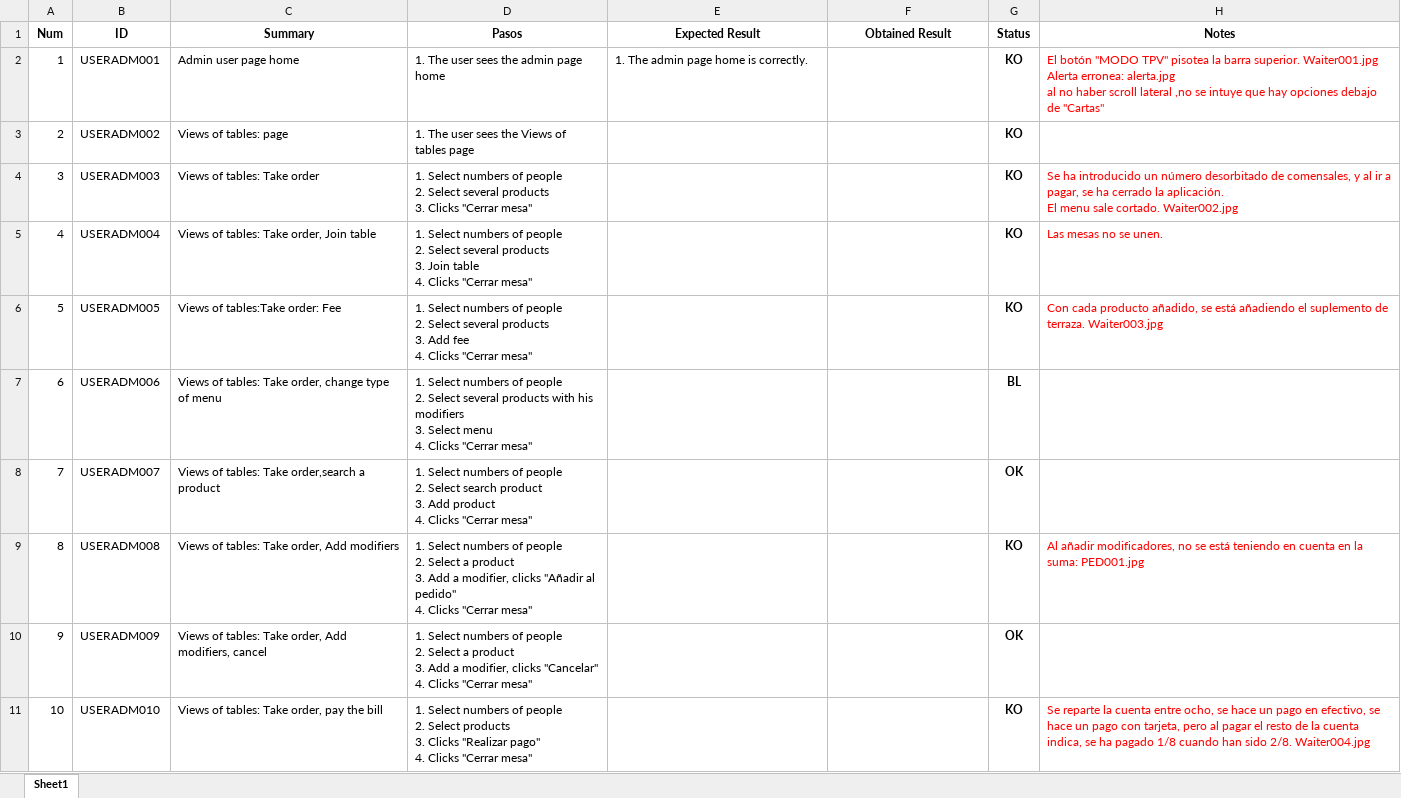
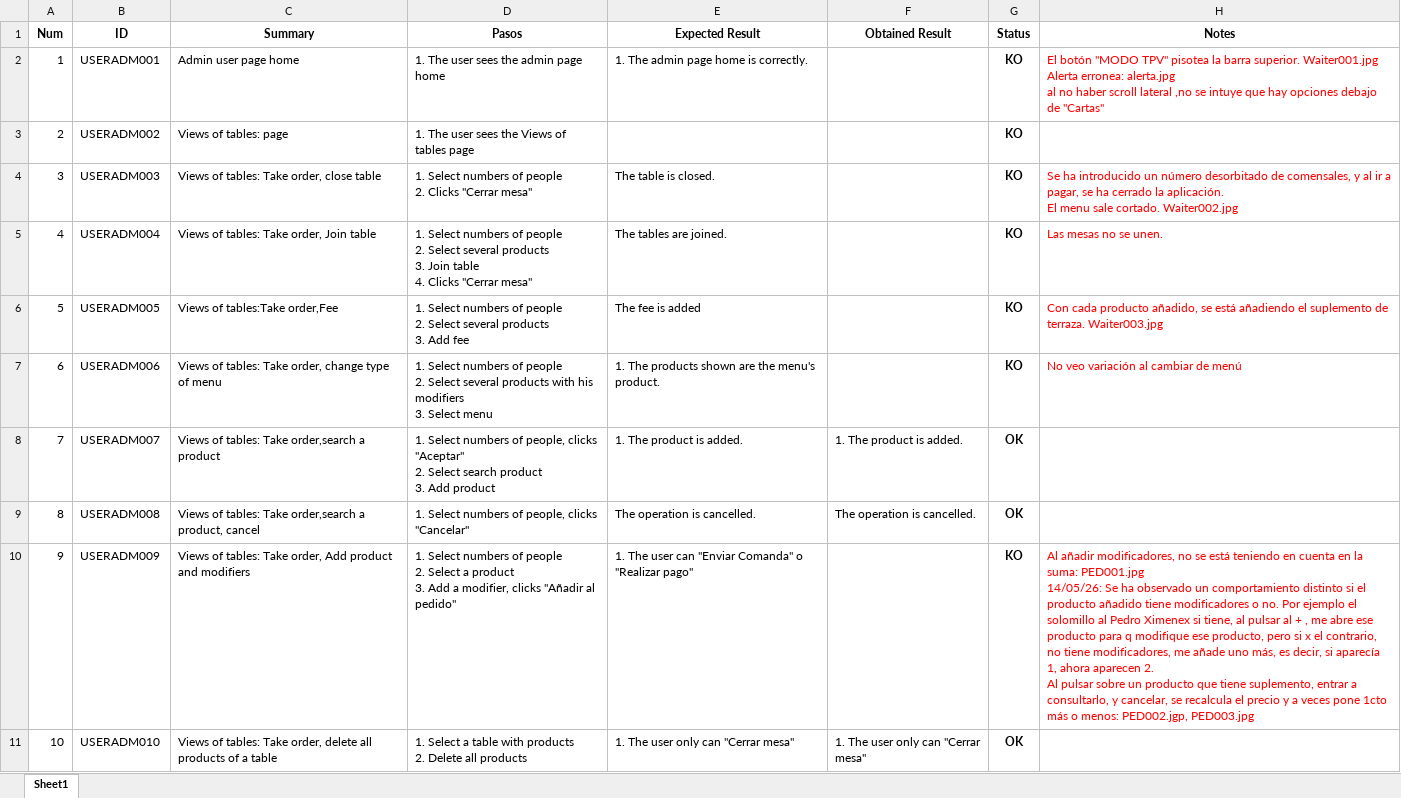
Before and after one commit to ngp223/Kovai, an Excel workbook: App/TestCases_App/User_admin.xlsx, sheet Sheet1, drawn as a sheet; only a part is shown; values as stored, in another font and other column widths than the file's, no borders; conditional formats not drawn; ↵ is a line break in a cell; the diff covers the shown part only; the diff names each change by its address in the sheet, - before the commit and + after, or states it on an @@ line.

```diff
--- a/App/TestCases_App/User_admin.xlsx (sheet Sheet1)
+++ b/App/TestCases_App/User_admin.xlsx (sheet Sheet1)
-C4 (Summary): Views of tables: Take order
+C4 (Summary): Views of tables: Take order, close table
-D4 (Pasos): …people ↵ 2. Select several products ↵ 3. Clicks "Cerrar…
+D4 (Pasos): …people ↵ 2. Clicks "Cerrar…
-E4 (Expected Result): (empty)
+E4 (Expected Result): The table is closed.
-E5 (Expected Result): (empty)
+E5 (Expected Result): The tables are joined.
-C6 (Summary): Views of tables:Take order: Fee
+C6 (Summary): Views of tables:Take order,Fee
-D6 (Pasos): …Add fee ↵ 4. Clicks "Cerrar mesa"
+D6 (Pasos): …Add fee
-E6 (Expected Result): (empty)
+E6 (Expected Result): The fee is added
-D7 (Pasos): …Select menu ↵ 4. Clicks "Cerrar mesa"
+D7 (Pasos): …Select menu
-E7 (Expected Result): (empty)
+E7 (Expected Result): 1. The products shown are the menu's product.
-G7 (Status): BL
+G7 (Status): KO
-H7 (Notes): (empty)
+H7 (Notes): No veo variación al cambiar de menú
-D8 (Pasos): …numbers of people ↵ 2. Select search product ↵ 3. Add product ↵ 4. Clicks "Cerrar mesa"
+D8 (Pasos): …numbers of people, clicks "Aceptar" ↵ 2. Select search product ↵ 3. Add product
-E8 (Expected Result): (empty)
+E8 (Expected Result): 1. The product is added.
-F8 (Obtained Result): (empty)
+F8 (Obtained Result): 1. The product is added.
-C9 (Summary): …tables: Take order, Add modifiers
+C9 (Summary): …tables: Take order,search a product, cancel
-D9 (Pasos): …numbers of people ↵ 2. Select a product ↵ 3. Add a modifier, clicks "Añadir al pedido" ↵ 4. Clicks "Cerrar mesa"
+D9 (Pasos): …numbers of people, clicks "Cancelar"
-E9 (Expected Result): (empty)
+E9 (Expected Result): The operation is cancelled.
-F9 (Obtained Result): (empty)
+F9 (Obtained Result): The operation is cancelled.
-G9 (Status): KO
+G9 (Status): OK
-H9 (Notes): Al añadir modificadores, no se está teniendo en cuenta en la suma: PED001.jpg
+H9 (Notes): (empty)
-C10 (Summary): …order, Add modifiers, cancel
+C10 (Summary): …order, Add product and modifiers
-D10 (Pasos): …modifier, clicks "Cancelar" ↵ 4. Clicks "Cerrar mesa"
+D10 (Pasos): …modifier, clicks "Añadir al pedido"
-E10 (Expected Result): (empty)
+E10 (Expected Result): 1. The user can "Enviar Comanda" o "Realizar pago"
-G10 (Status): OK
+G10 (Status): KO
-H10 (Notes): (empty)
+H10 (Notes): Al añadir modificadores, no se está teniendo en cuenta en la suma: PED001.jpg ↵ 14/05/26: Se ha observado un comportamiento distinto si el producto añadido tiene modificadores o no. Por ejemplo el solomillo al Pedro Ximenex si tiene, al pulsar al + , me abre ese producto para q modifique ese producto, pero si x el contrario, no tiene modificadores, me añade uno más, es decir, si aparecía 1, ahora aparecen 2. ↵ Al pulsar sobre un producto que tiene suplemento, entrar a consultarlo, y cancelar, se recalcula el precio y a veces pone 1cto más o menos: PED002.jgp, PED003.jpg
-C11 (Summary): …Take order, pay the bill
+C11 (Summary): …Take order, delete all products of a table
-D11 (Pasos): 1. Select numbers of people ↵ 2. Select products ↵ 3. Clicks "Realizar pago" ↵ 4. Clicks "Cerrar mesa"
+D11 (Pasos): 1. Select a table with products ↵ 2. Delete all products
-E11 (Expected Result): (empty)
+E11 (Expected Result): 1. The user only can "Cerrar mesa"
-F11 (Obtained Result): (empty)
+F11 (Obtained Result): 1. The user only can "Cerrar mesa"
-G11 (Status): KO
+G11 (Status): OK
-H11 (Notes): Se reparte la cuenta entre ocho, se hace un pago en efectivo, se hace un pago con tarjeta, pero al pagar el resto de la cuenta indica, se ha pagado 1/8 cuando han sido 2/8. Waiter004.jpg
+H11 (Notes): (empty)
```
Also changed, not shown: 4 added rows, 2 removed rows, 754 edited cells and cell formats elsewhere in this sheet.
